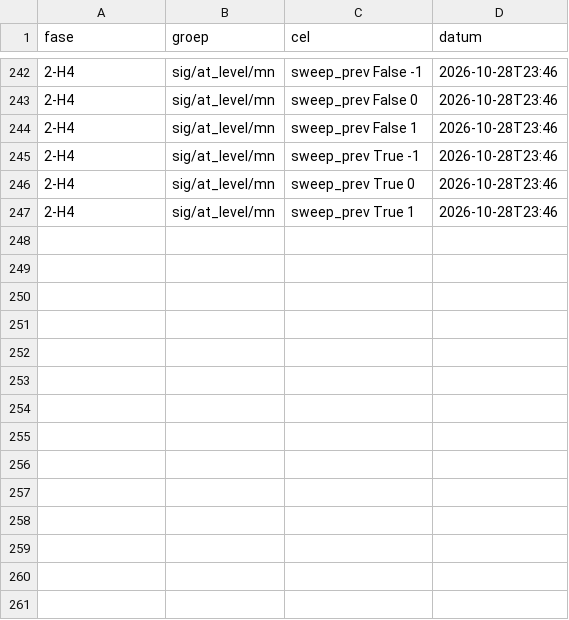
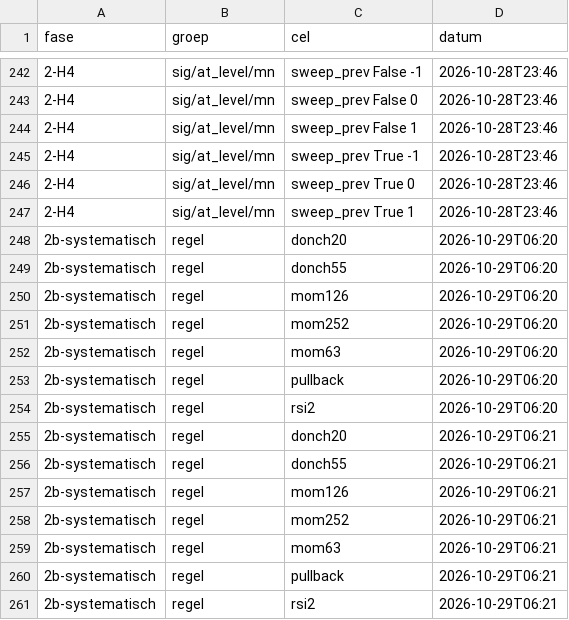
Before and after one commit to ASIDRI/20k5ers, a CSV file: research/rnd/registry.csv, drawn as a sheet; only a part is shown, gaps mark what is left out; the diff names each change by its address in the sheet, - before the commit and + after, or states it on an @@ line.

```diff
--- a/research/rnd/registry.csv
+++ b/research/rnd/registry.csv
+row 248: 2b-systematisch | regel | donch20 | 2026-10-29T06:20
+row 249: 2b-systematisch | regel | donch55 | 2026-10-29T06:20
+row 250: 2b-systematisch | regel | mom126 | 2026-10-29T06:20
+row 251: 2b-systematisch | regel | mom252 | 2026-10-29T06:20
+row 252: 2b-systematisch | regel | mom63 | 2026-10-29T06:20
+row 253: 2b-systematisch | regel | pullback | 2026-10-29T06:20
+row 254: 2b-systematisch | regel | rsi2 | 2026-10-29T06:20
+row 255: 2b-systematisch | regel | donch20 | 2026-10-29T06:21
+row 256: 2b-systematisch | regel | donch55 | 2026-10-29T06:21
+row 257: 2b-systematisch | regel | mom126 | 2026-10-29T06:21
+row 258: 2b-systematisch | regel | mom252 | 2026-10-29T06:21
+row 259: 2b-systematisch | regel | mom63 | 2026-10-29T06:21
+row 260: 2b-systematisch | regel | pullback | 2026-10-29T06:21
+row 261: 2b-systematisch | regel | rsi2 | 2026-10-29T06:21
```
Also changed, not shown: 2 other files.
